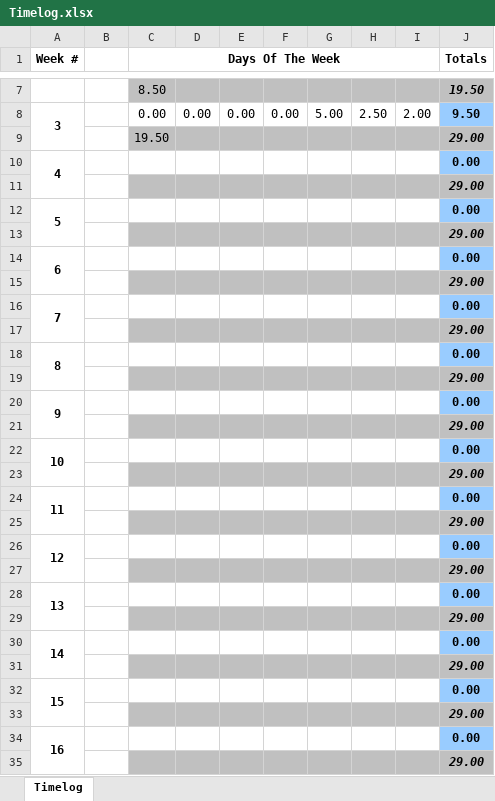
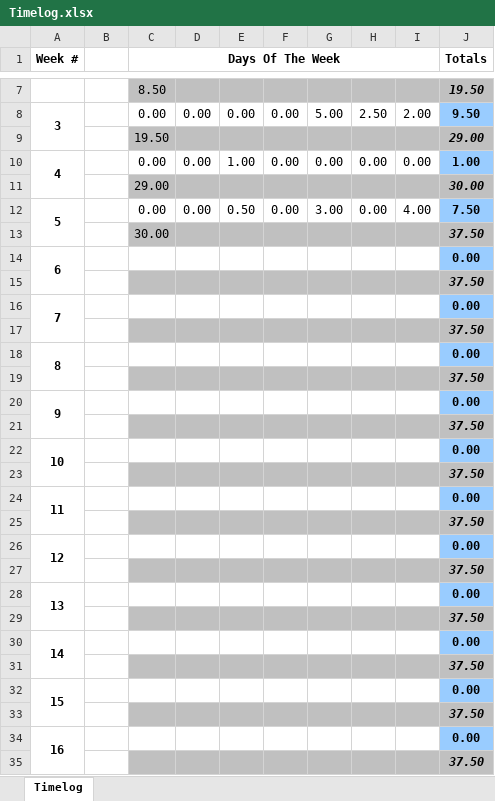
Before and after one commit to TourneyMan/Modula-2-Compiler, an Excel workbook: Timelog.xlsx, sheet Timelog, drawn as a sheet; only a part is shown, gaps mark what is left out; values as stored, in another font and other column widths than the file's, no borders; removed rows and columns are numbered as before the commit, all else as after; the diff names each change by its address in the sheet, - before the commit and + after, or states it on an @@ line.

```diff
--- a/Timelog.xlsx (sheet Timelog)
+++ b/Timelog.xlsx (sheet Timelog)
-row 10: 4 |  |  |  |  |  |  |  |  | 0.00
-row 11:  |  |  |  |  |  |  |  |  | 29.00
-row 12: 5 |  |  |  |  |  |  |  |  | 0.00
-row 13:  |  |  |  |  |  |  |  |  | 29.00
+row 10: 4 |  | 0.00 | 0.00 | 1.00 | 0.00 | 0.00 | 0.00 | 0.00 | 1.00
+row 11:  |  | 29.00 |  |  |  |  |  |  | 30.00
+row 12: 5 |  | 0.00 | 0.00 | 0.50 | 0.00 | 3.00 | 0.00 | 4.00 | 7.50
+row 13:  |  | 30.00 |  |  |  |  |  |  | 37.50
-J15 (Totals): 29.00
+J15 (Totals): 37.50
-J17 (Totals): 29.00
+J17 (Totals): 37.50
-J19 (Totals): 29.00
+J19 (Totals): 37.50
-J21 (Totals): 29.00
+J21 (Totals): 37.50
-J23 (Totals): 29.00
+J23 (Totals): 37.50
-J25 (Totals): 29.00
+J25 (Totals): 37.50
-J27 (Totals): 29.00
+J27 (Totals): 37.50
-J29 (Totals): 29.00
+J29 (Totals): 37.50
-J31 (Totals): 29.00
+J31 (Totals): 37.50
-J33 (Totals): 29.00
+J33 (Totals): 37.50
-J35 (Totals): 29.00
+J35 (Totals): 37.50
```
Also changed, not shown: 32 other files.
